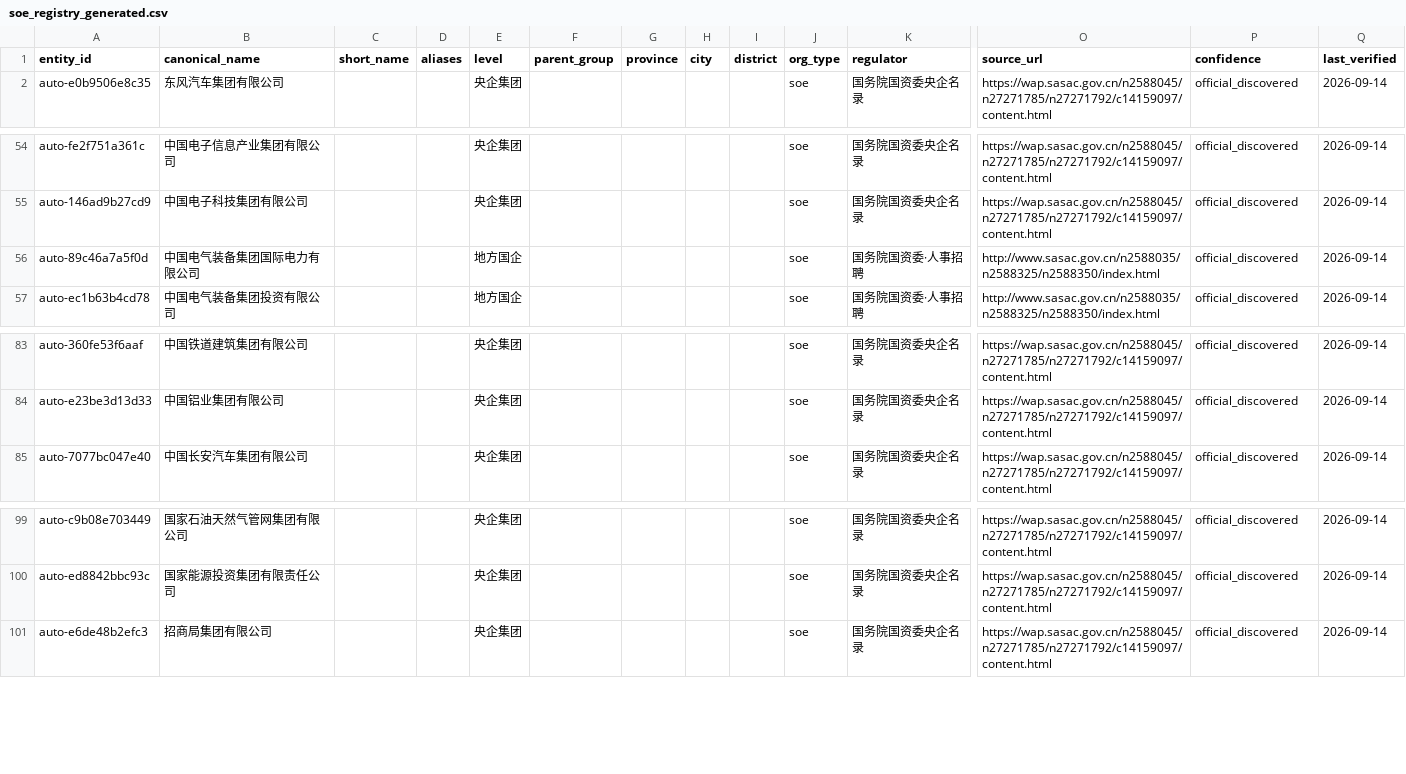
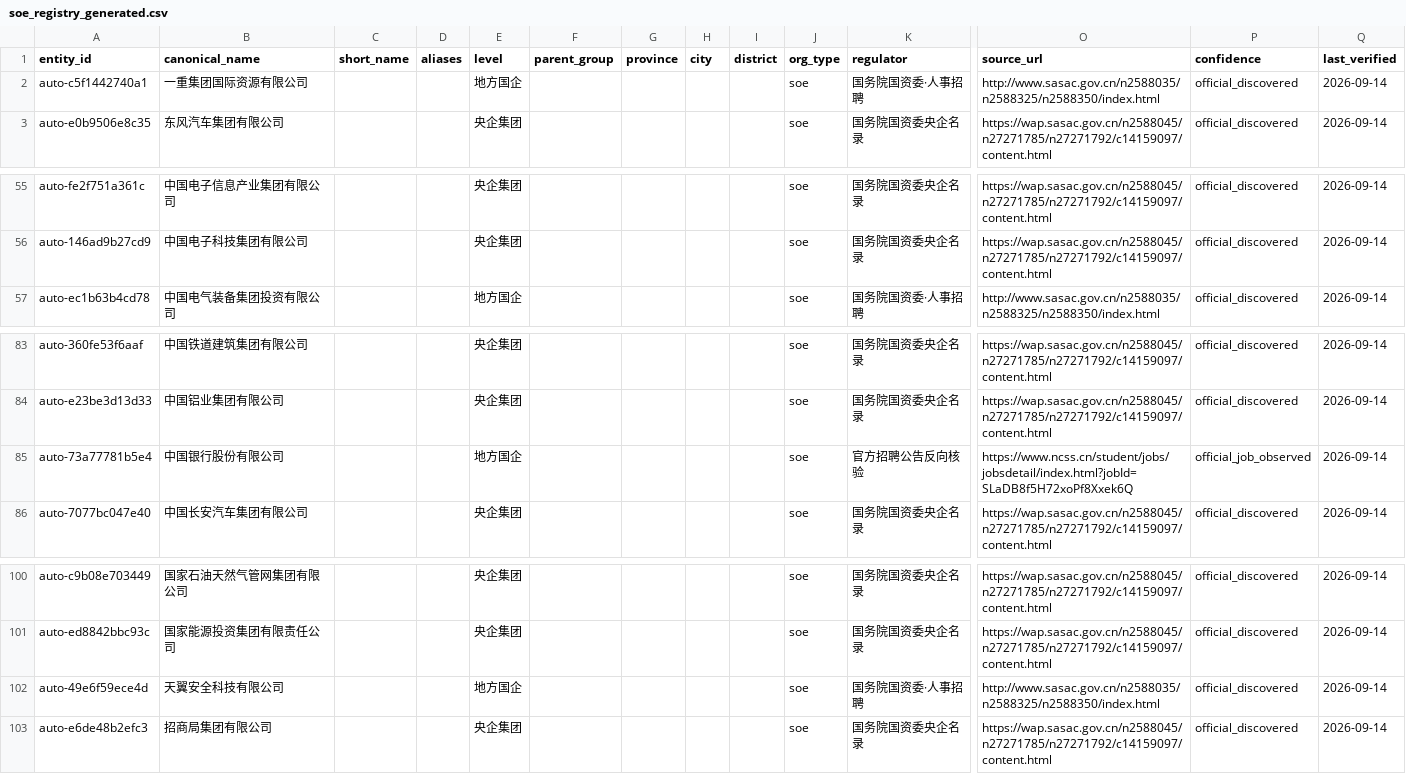
Before and after one commit to wanlingren/job-radar, a CSV file: config/soe_registry_generated.csv, drawn as a sheet; only a part is shown, gaps mark what is left out; removed rows and columns are numbered as before the commit, all else as after; rows hold the shown columns only; the diff covers the shown part only; the diff names each change by its address in the sheet, - before the commit and + after, or states it on an @@ line.

```diff
--- a/config/soe_registry_generated.csv
+++ b/config/soe_registry_generated.csv
+row 2: auto-c5f1442740a1 | 一重集团国际资源有限公司 |  |  | 地方国企 |  |  |  |  | soe | 国务院国资委·人事招聘 | http://www.sasac.gov.cn/n2588035/n2588325/n2588350/index.html | official_discovered | 2026-09-14
-row 56: auto-89c46a7a5f0d | 中国电气装备集团国际电力有限公司 |  |  | 地方国企 |  |  |  |  | soe | 国务院国资委·人事招聘 | http://www.sasac.gov.cn/n2588035/n2588325/n2588350/index.html | official_discovered | 2026-09-14
+row 85: auto-73a77781b5e4 | 中国银行股份有限公司 |  |  | 地方国企 |  |  |  |  | soe | 官方招聘公告反向核验 | https://www.ncss.cn/student/jobs/jobsdetail/index.html?jobId=SLaDB8f5H72xoPf8Xxek6Q | official_job_observed | 2026-09-14
+row 102: auto-49e6f59ece4d | 天翼安全科技有限公司 |  |  | 地方国企 |  |  |  |  | soe | 国务院国资委·人事招聘 | http://www.sasac.gov.cn/n2588035/n2588325/n2588350/index.html | official_discovered | 2026-09-14
```
Also changed, not shown: 4 added rows and 2 removed rows elsewhere in this file, 12 other files.
